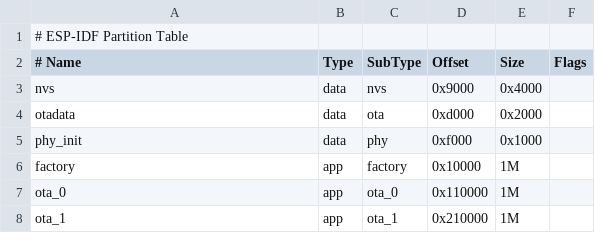
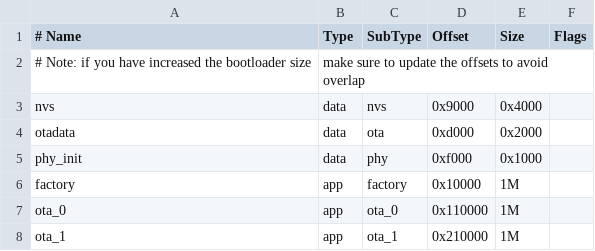
Before and after one commit to Valiturus-Team/rusty_sensor, a CSV file: partitions_two_ota.csv (was two-factory-part.csv), drawn as a sheet; removed rows and columns are numbered as before the commit, all else as after; the diff names each change by its address in the sheet, - before the commit and + after, or states it on an @@ line.

```diff
--- a/two-factory-part.csv
+++ b/partitions_two_ota.csv
-row 1: # ESP-IDF Partition Table
+row 2: # Note: if you have increased the bootloader size | make sure to update the offsets to avoid overlap
```
Also changed, not shown: 4 other files.
